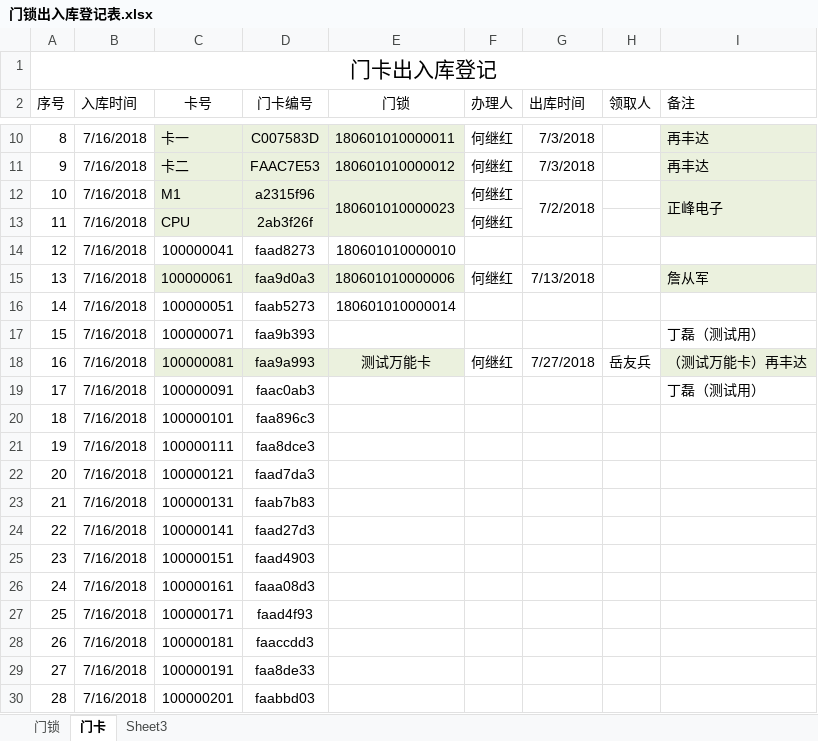
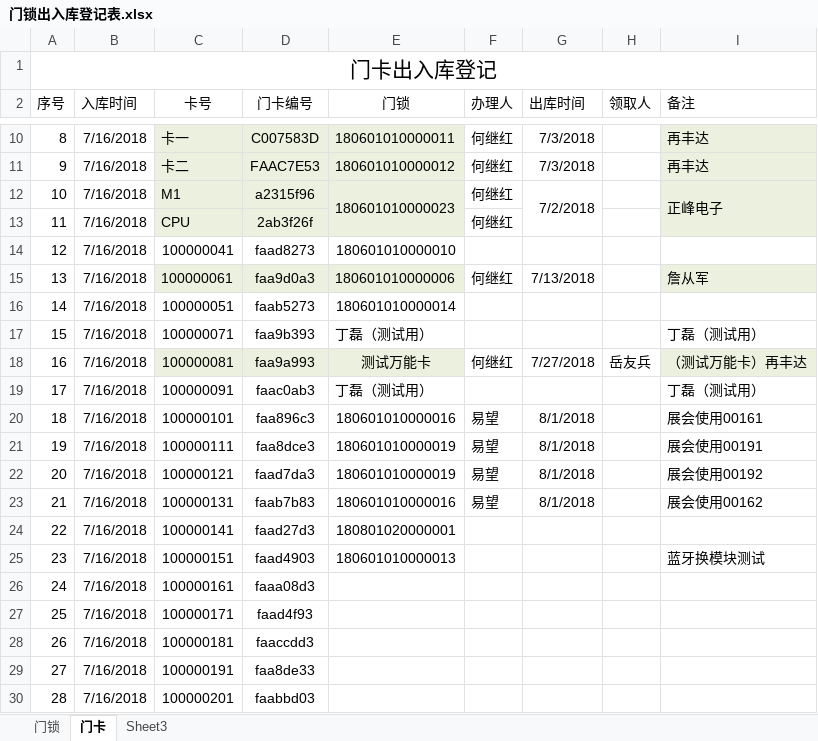
Before and after one commit to hejihong/learngit, an Excel workbook: 门锁出入库登记表.xlsx, sheet 门卡, drawn as a sheet; only a part is shown, gaps mark what is left out; values as stored, in another font and other column widths than the file's, no borders; the diff names each change by its address in the sheet, - before the commit and + after, or states it on an @@ line.

```diff
--- a/门锁出入库登记表.xlsx (sheet 门卡)
+++ b/门锁出入库登记表.xlsx (sheet 门卡)
-E17 (门锁): (empty)
+E17 (门锁): 丁磊（测试用）
-E19 (门锁): (empty)
+E19 (门锁): 丁磊（测试用）
-E20 (门锁): (empty)
+E20 (门锁): 180601010000016
-F20:F23 (办理人): (empty)
+F20:F23 (办理人): 易望
-G20:G23 (出库时间): (empty)
+G20:G23 (出库时间): 8/1/2018
-I20 (备注): (empty)
+I20 (备注): 展会使用00161
-E21:E22 (门锁): (empty)
+E21:E22 (门锁): 180601010000019
-I21 (备注): (empty)
+I21 (备注): 展会使用00191
-I22 (备注): (empty)
+I22 (备注): 展会使用00192
-E23 (门锁): (empty)
+E23 (门锁): 180601010000016
-I23 (备注): (empty)
+I23 (备注): 展会使用00162
-E24 (门锁): (empty)
+E24 (门锁): 180801020000001
-E25 (门锁): (empty)
+E25 (门锁): 180601010000013
-I25 (备注): (empty)
+I25 (备注): 蓝牙换模块测试
```
Also changed, not shown: sheet 门锁, 门锁统计表单.xlsx.
